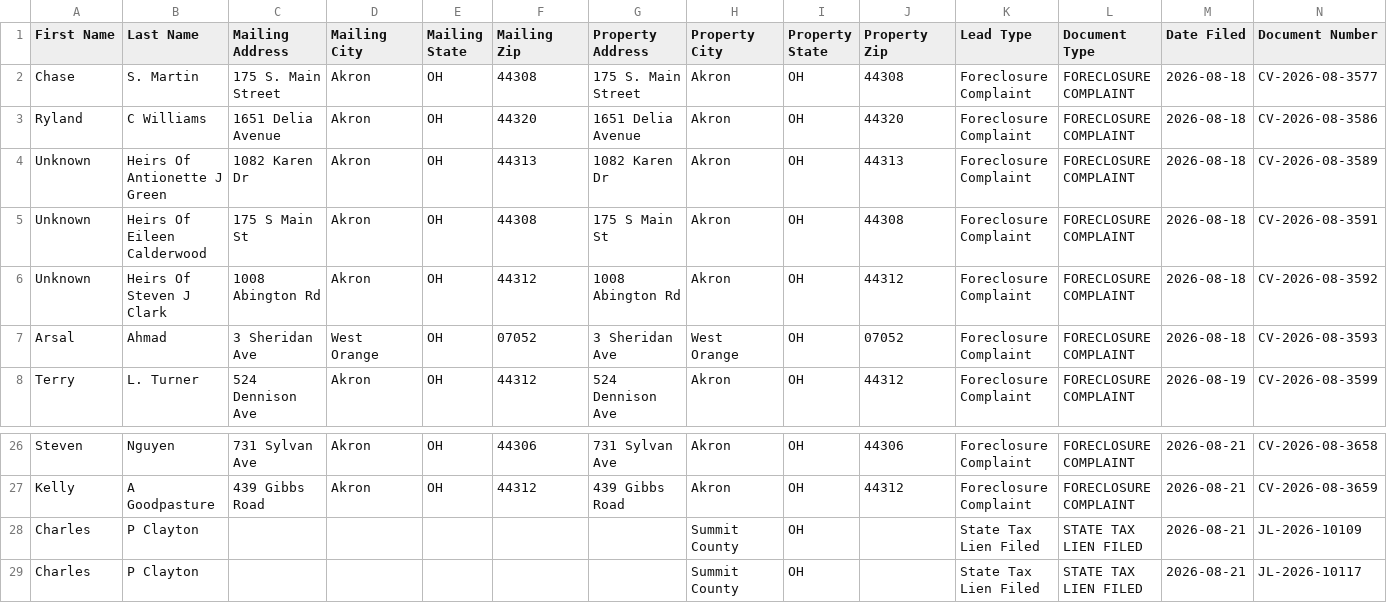
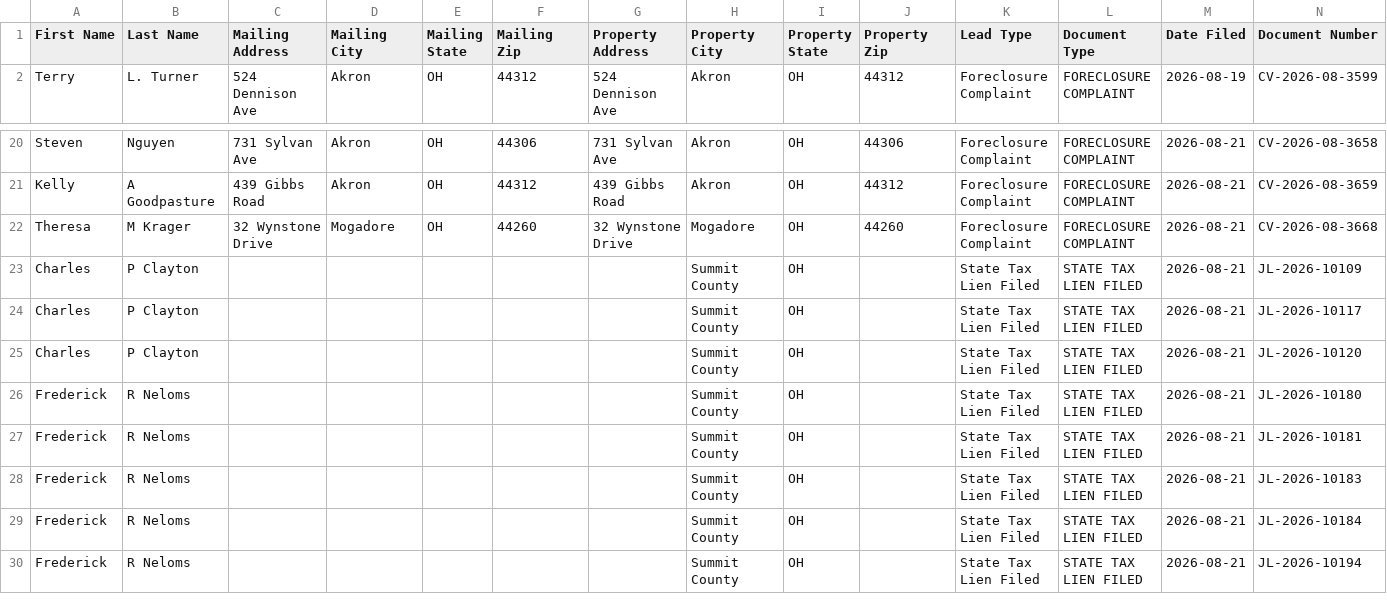
Before and after one commit to paulw3535/summit-leads, a CSV file: data/ghl_export.csv, drawn as a sheet; only a part is shown, gaps mark what is left out; the shorter side is filled out with more unchanged rows; removed rows and columns are numbered as before the commit, all else as after; rows hold the shown columns only; the diff names each change by its address in the sheet, - before the commit and + after, or states it on an @@ line.

```diff
--- a/data/ghl_export.csv
+++ b/data/ghl_export.csv
-row 2: Chase | S. Martin | 175 S. Main Street | Akron | OH | 44308 | 175 S. Main Street | Akron | OH | 44308 | Foreclosure Complaint | FORECLOSURE COMPLAINT | 2026-08-18 | CV-2026-08-3577
-row 3: Ryland | C Williams | 1651 Delia Avenue | Akron | OH | 44320 | 1651 Delia Avenue | Akron | OH | 44320 | Foreclosure Complaint | FORECLOSURE COMPLAINT | 2026-08-18 | CV-2026-08-3586
-row 4: Unknown | Heirs Of Antionette J Green | 1082 Karen Dr | Akron | OH | 44313 | 1082 Karen Dr | Akron | OH | 44313 | Foreclosure Complaint | FORECLOSURE COMPLAINT | 2026-08-18 | CV-2026-08-3589
-row 5: Unknown | Heirs Of Eileen Calderwood | 175 S Main St | Akron | OH | 44308 | 175 S Main St | Akron | OH | 44308 | Foreclosure Complaint | FORECLOSURE COMPLAINT | 2026-08-18 | CV-2026-08-3591
-row 6: Unknown | Heirs Of Steven J Clark | 1008 Abington Rd | Akron | OH | 44312 | 1008 Abington Rd | Akron | OH | 44312 | Foreclosure Complaint | FORECLOSURE COMPLAINT | 2026-08-18 | CV-2026-08-3592
-row 7: Arsal | Ahmad | 3 Sheridan Ave | West Orange | OH | 07052 | 3 Sheridan Ave | West Orange | OH | 07052 | Foreclosure Complaint | FORECLOSURE COMPLAINT | 2026-08-18 | CV-2026-08-3593
+row 22: Theresa | M Krager | 32 Wynstone Drive | Mogadore | OH | 44260 | 32 Wynstone Drive | Mogadore | OH | 44260 | Foreclosure Complaint | FORECLOSURE COMPLAINT | 2026-08-21 | CV-2026-08-3668
```
Also changed, not shown: 2 other files.
